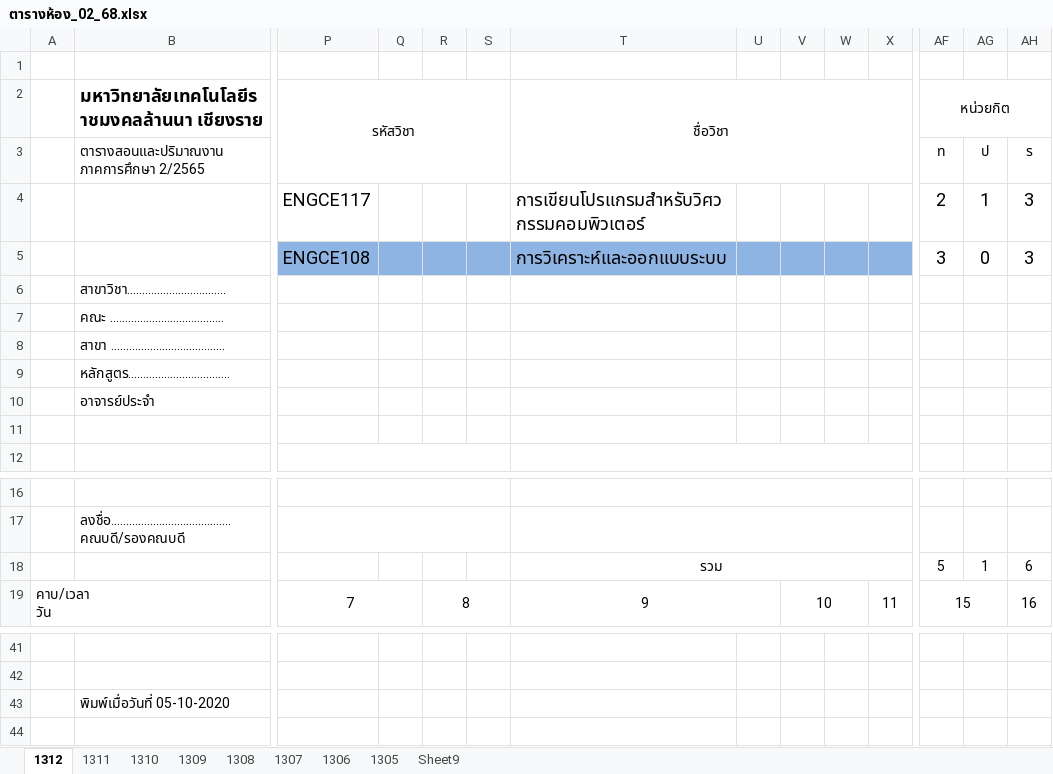
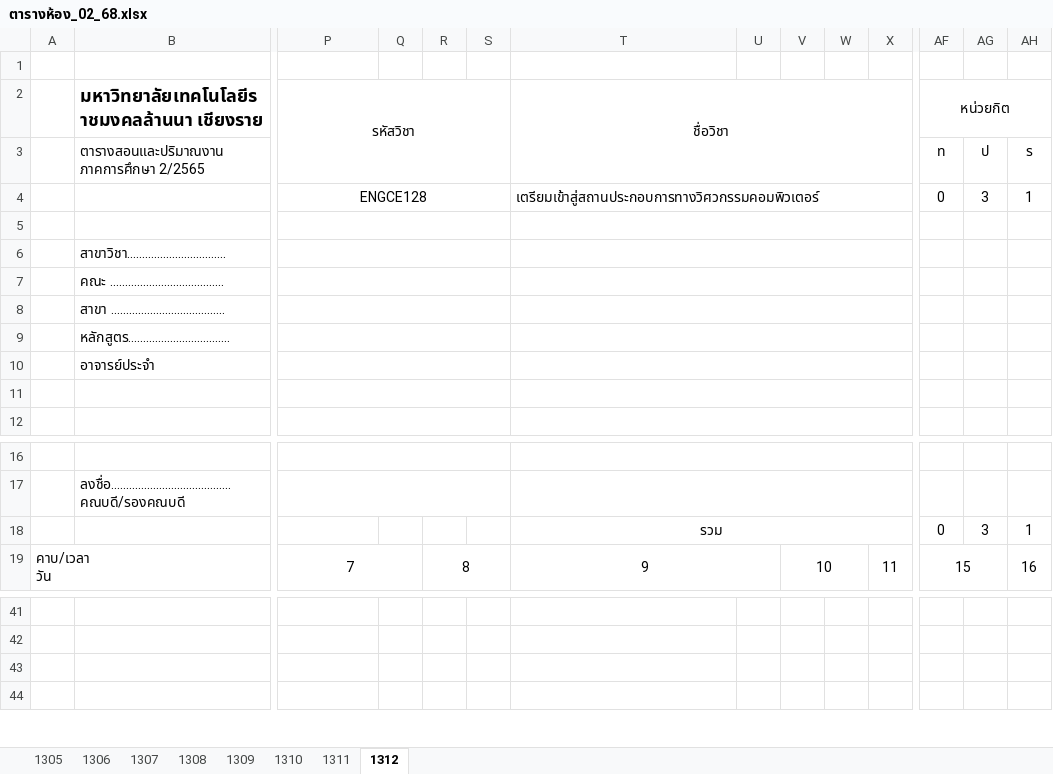
Before and after one commit to KungLobster69/WORK, an Excel workbook: RMUTL_WORK/Teaching work/2025/เทอม_02/ตารางห้อง_02_68.xlsx, sheet 1312, drawn as a sheet; only a part is shown, gaps mark what is left out; values as stored, in another font and other column widths than the file's, no borders; removed rows and columns are numbered as before the commit, all else as after; rows hold the shown columns only; the diff covers the shown part only; the diff names each change by its address in the sheet, - before the commit and + after, or states it on an @@ line.

```diff
--- a/RMUTL_WORK/Teaching work/2025/เทอม_02/ตารางห้อง_02_68.xlsx (sheet 1312)
+++ b/RMUTL_WORK/Teaching work/2025/เทอม_02/ตารางห้อง_02_68.xlsx (sheet 1312)
-sheet tab: Sheet9
@@ sheet tab order changed: 1305 | 1306 | 1307 | 1308 | 1309 | 1310 | 1311 | 1312 @@
-row 4:  |  | ENGCE117 |  |  |  | การเขียนโปรแกรมสำหรับวิศวกรรมคอมพิวเตอร์ |  |  |  |  | 2 | 1 | 3
-row 5:  |  | ENGCE108 |  |  |  | การวิเคราะห์และออกแบบระบบ |  |  |  |  | 3 | 0 | 3
+row 4:  |  | ENGCE128 |  |  |  | เตรียมเข้าสู่สถานประกอบการทางวิศวกรรมคอมพิวเตอร์ |  |  |  |  | 0 | 3 | 1
+row 5: (empty)
+P6:S6 merged
+T6:AE6 merged
+P7:S7 merged
+T7:AE7 merged
+P8:S8 merged
+T8:AE8 merged
+P9:S9 merged
+T9:AE9 merged
+P10:S10 merged
+T10:AE10 merged
+P11:S11 merged
+T11:AE11 merged
-AF18: 5
+AF18: 0
-AG18: 1
+AG18: 3
-AH18: 6
+AH18: 1
-B43: พิมพ์เมื่อวันที่ 05-10-2020
+B43: (empty)
```
Also changed, not shown: 3 edited cells, cell formats and merged cells elsewhere in this sheet, sheet 1306, sheet 1305, sheet 1307, sheet 1309, sheet 1308, sheet 1311, 1 more sheet.
